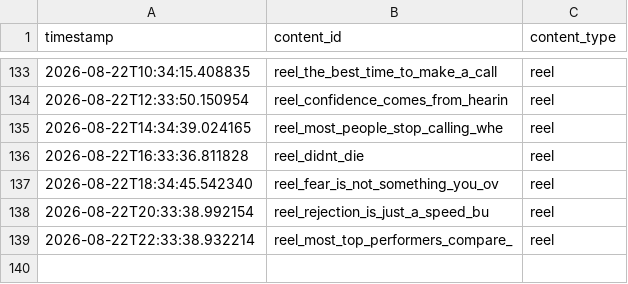
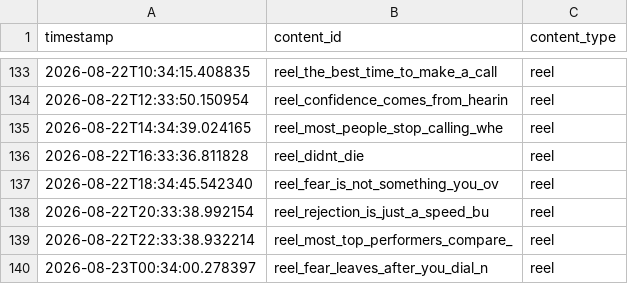
Before and after one commit to pruthvi-builds/closer-code-engine, a CSV file: content_data/content_log.csv, drawn as a sheet; only a part is shown, gaps mark what is left out.

Commit message:
Log confirmed post 2026-08-23T00:34:00Z

```diff
--- a/content_data/content_log.csv
+++ b/content_data/content_log.csv
@@ -139 +139,2 @@ timestamp,content_id,content_type
 2026-08-22T22:33:38.932214,reel_most_top_performers_compare_,reel
+2026-08-23T00:34:00.278397,reel_fear_leaves_after_you_dial_n,reel
```
